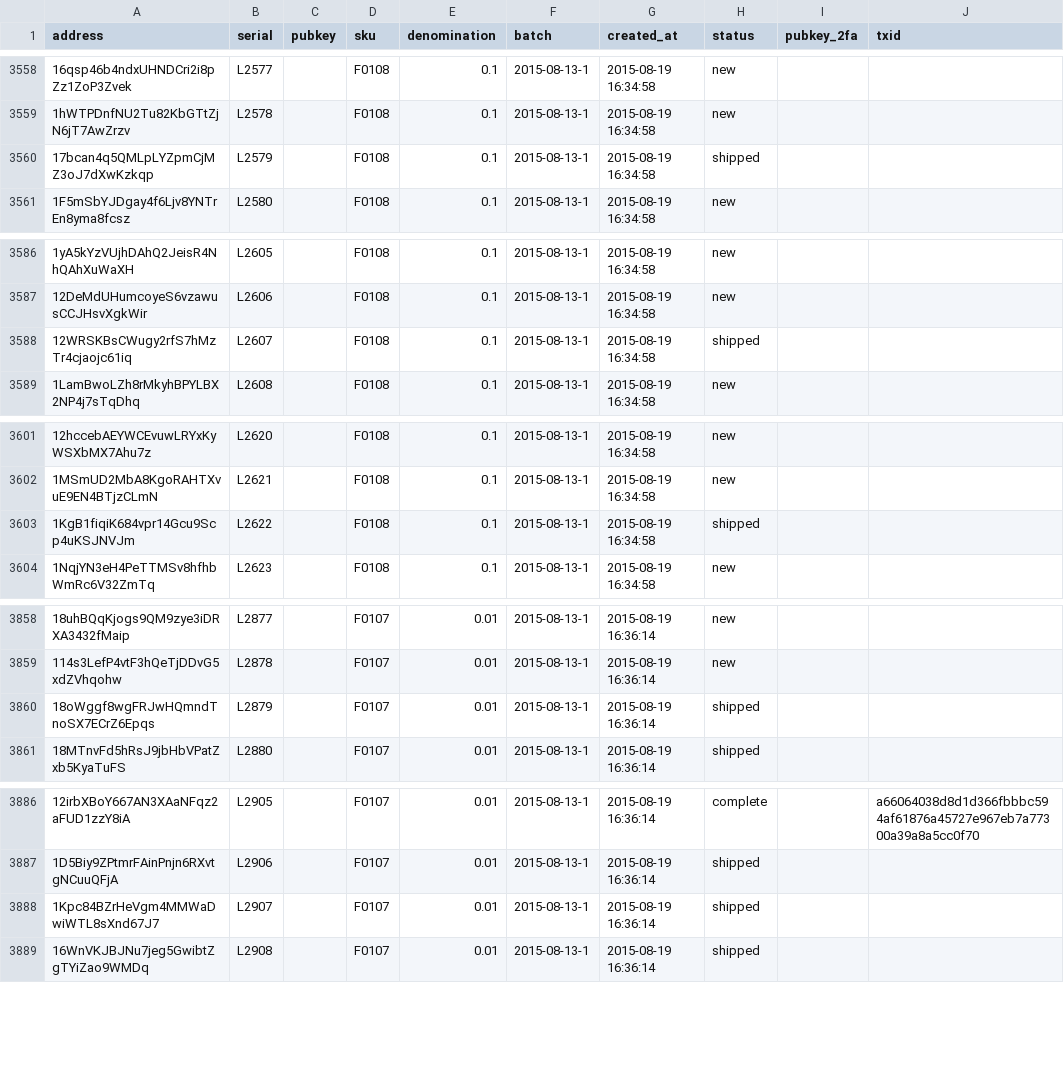
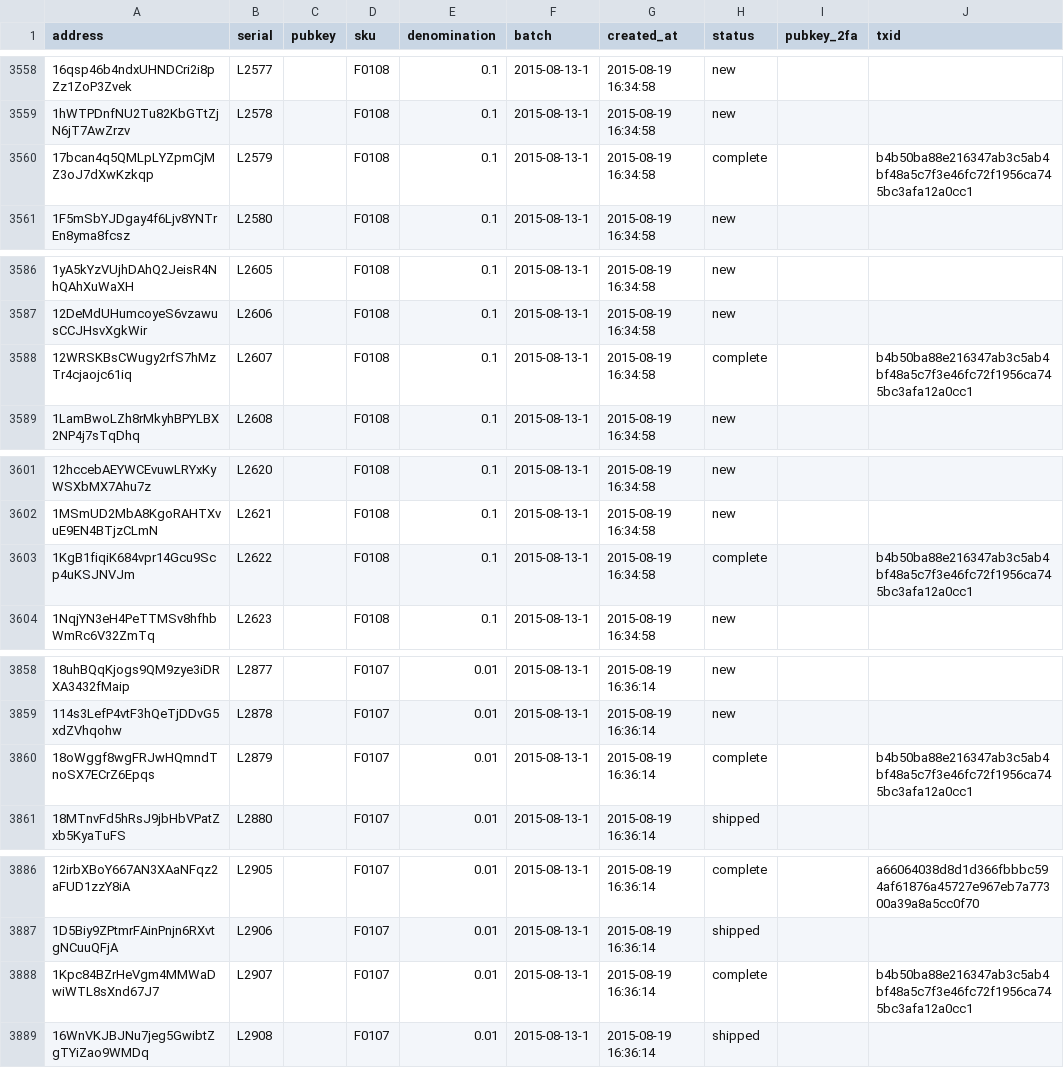
Before and after one commit to prasos/denarium-database, a TSV file: coin.tsv, drawn as a sheet; only a part is shown, gaps mark what is left out; the diff covers the shown part only.

Commit message:
Daily coin status update

```diff
--- a/coin.tsv
+++ b/coin.tsv
@@ -3559,3 +3559,3 @@ address	serial	pubkey	sku	denomination	batch	created_at	status	pubkey_2fa	txid
 1hWTPDnfNU2Tu82KbGTtZjN6jT7AwZrzv	L2578		F0108	0.1	2015-08-13-1	2015-08-19 16:34:58	new		
-17bcan4q5QMLpLYZpmCjMZ3oJ7dXwKzkqp	L2579		F0108	0.1	2015-08-13-1	2015-08-19 16:34:58	shipped		
+17bcan4q5QMLpLYZpmCjMZ3oJ7dXwKzkqp	L2579		F0108	0.1	2015-08-13-1	2015-08-19 16:34:58	complete		b4b50ba88e216347ab3c5ab4bf48a5c7f3e46fc72f1956ca745bc3afa12a0cc1
 1F5mSbYJDgay4f6Ljv8YNTrEn8yma8fcsz	L2580		F0108	0.1	2015-08-13-1	2015-08-19 16:34:58	new		
@@ -3587,3 +3587,3 @@ address	serial	pubkey	sku	denomination	batch	created_at	status	pubkey_2fa	txid
 12DeMdUHumcoyeS6vzawusCCJHsvXgkWir	L2606		F0108	0.1	2015-08-13-1	2015-08-19 16:34:58	new		
-12WRSKBsCWugy2rfS7hMzTr4cjaojc61iq	L2607		F0108	0.1	2015-08-13-1	2015-08-19 16:34:58	shipped		
+12WRSKBsCWugy2rfS7hMzTr4cjaojc61iq	L2607		F0108	0.1	2015-08-13-1	2015-08-19 16:34:58	complete		b4b50ba88e216347ab3c5ab4bf48a5c7f3e46fc72f1956ca745bc3afa12a0cc1
 1LamBwoLZh8rMkyhBPYLBX2NP4j7sTqDhq	L2608		F0108	0.1	2015-08-13-1	2015-08-19 16:34:58	new		
@@ -3602,3 +3602,3 @@ address	serial	pubkey	sku	denomination	batch	created_at	status	pubkey_2fa	txid
 1MSmUD2MbA8KgoRAHTXvuE9EN4BTjzCLmN	L2621		F0108	0.1	2015-08-13-1	2015-08-19 16:34:58	new		
-1KgB1fiqiK684vpr14Gcu9Scp4uKSJNVJm	L2622		F0108	0.1	2015-08-13-1	2015-08-19 16:34:58	shipped		
+1KgB1fiqiK684vpr14Gcu9Scp4uKSJNVJm	L2622		F0108	0.1	2015-08-13-1	2015-08-19 16:34:58	complete		b4b50ba88e216347ab3c5ab4bf48a5c7f3e46fc72f1956ca745bc3afa12a0cc1
 1NqjYN3eH4PeTTMSv8hfhbWmRc6V32ZmTq	L2623		F0108	0.1	2015-08-13-1	2015-08-19 16:34:58	new		
@@ -3859,3 +3859,3 @@ address	serial	pubkey	sku	denomination	batch	created_at	status	pubkey_2fa	txid
 114s3LefP4vtF3hQeTjDDvG5xdZVhqohw	L2878		F0107	0.01	2015-08-13-1	2015-08-19 16:36:14	new		
-18oWggf8wgFRJwHQmndTnoSX7ECrZ6Epqs	L2879		F0107	0.01	2015-08-13-1	2015-08-19 16:36:14	shipped		
+18oWggf8wgFRJwHQmndTnoSX7ECrZ6Epqs	L2879		F0107	0.01	2015-08-13-1	2015-08-19 16:36:14	complete		b4b50ba88e216347ab3c5ab4bf48a5c7f3e46fc72f1956ca745bc3afa12a0cc1
 18MTnvFd5hRsJ9jbHbVPatZxb5KyaTuFS	L2880		F0107	0.01	2015-08-13-1	2015-08-19 16:36:14	shipped		
@@ -3887,3 +3887,3 @@ address	serial	pubkey	sku	denomination	batch	created_at	status	pubkey_2fa	txid
 1D5Biy9ZPtmrFAinPnjn6RXvtgNCuuQFjA	L2906		F0107	0.01	2015-08-13-1	2015-08-19 16:36:14	shipped		
-1Kpc84BZrHeVgm4MMWaDwiWTL8sXnd67J7	L2907		F0107	0.01	2015-08-13-1	2015-08-19 16:36:14	shipped		
+1Kpc84BZrHeVgm4MMWaDwiWTL8sXnd67J7	L2907		F0107	0.01	2015-08-13-1	2015-08-19 16:36:14	complete		b4b50ba88e216347ab3c5ab4bf48a5c7f3e46fc72f1956ca745bc3afa12a0cc1
 16WnVKJBJNu7jeg5GwibtZgTYiZao9WMDq	L2908		F0107	0.01	2015-08-13-1	2015-08-19 16:36:14	shipped		
```
Also changed, not shown: 9 edited cells elsewhere in this file, 1 other file.
